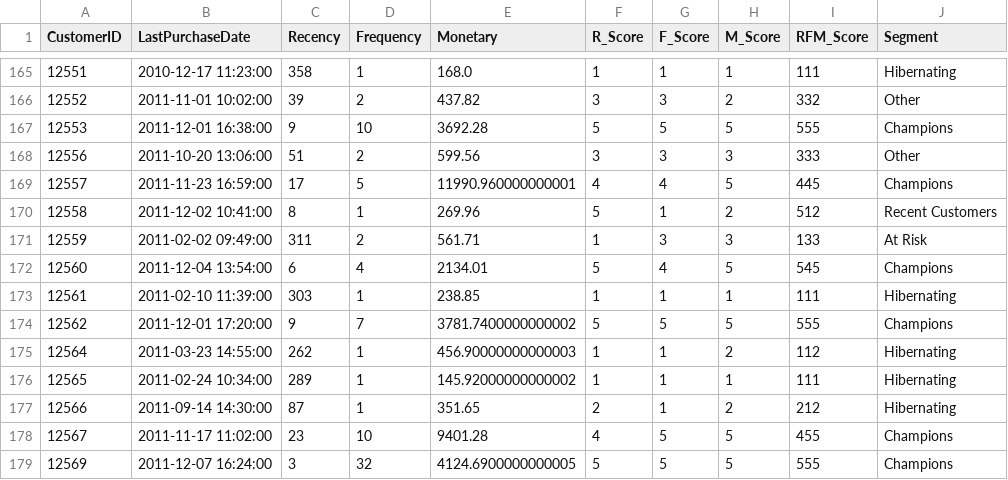
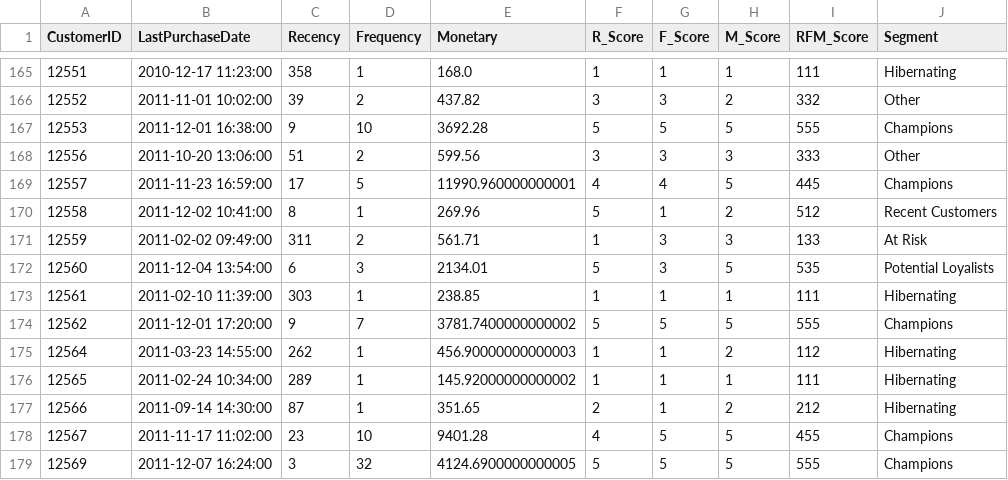
Before and after one commit to sahelsepehri/data-analysis-portfolio, a CSV file: ecommerce-sales-analysis/data/processed/customer_rfm.csv, drawn as a sheet; only a part is shown, gaps mark what is left out.

Commit message:
feat: complete SQL sales analysis
Add SQL queries for overall sales KPIs, monthly revenue trends, top-performing products, and sales by country. Analyze customer segments and RFM performance. Export SQL analysis results as CSV files for Power BI and prepare processed datasets for dashboard development.

```diff
--- a/ecommerce-sales-analysis/data/processed/customer_rfm.csv
+++ b/ecommerce-sales-analysis/data/processed/customer_rfm.csv
@@ -171,3 +171,3 @@ CustomerID,LastPurchaseDate,Recency,Frequency,Monetary,R_Score,F_Score,M_Score,R
 12559,2011-02-02 09:49:00,311,2,561.71,1,3,3,133,At Risk
-12560,2011-12-04 13:54:00,6,4,2134.01,5,4,5,545,Champions
+12560,2011-12-04 13:54:00,6,3,2134.01,5,3,5,535,Potential Loyalists
 12561,2011-02-10 11:39:00,303,1,238.85,1,1,1,111,Hibernating
```
Also changed, not shown: ecommerce-sales-analysis/data/processed/rfm_segment_summary.csv, 7 other files.
